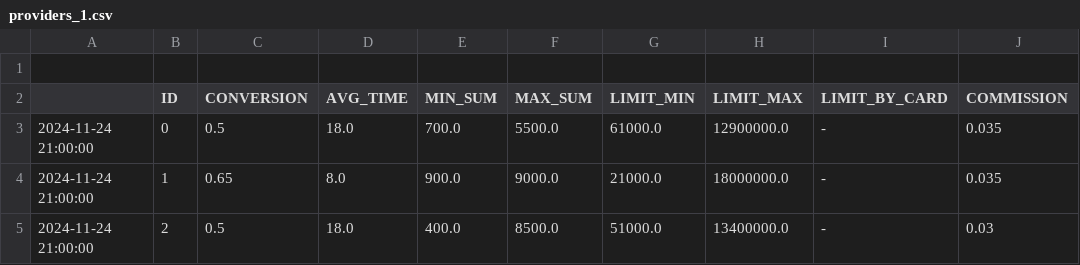
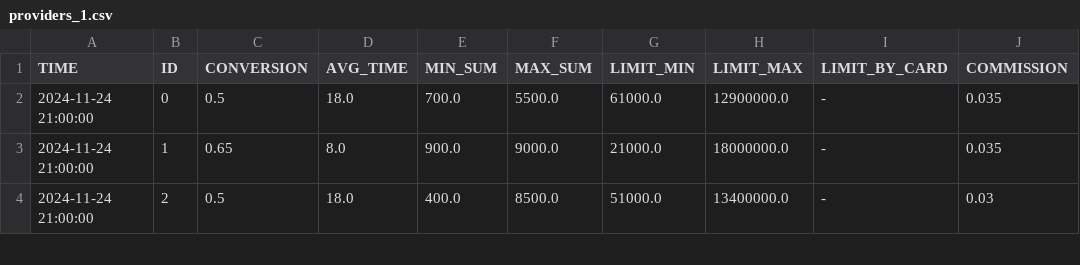
Before and after one commit to AlexandrZiminov/HACK_XMAS_TEAM_AIG, a CSV file: data/providers_1.csv, drawn as a sheet; only a part is shown; removed rows and columns are numbered as before the commit, all else as after; rows hold the shown columns only; the diff names each change by its address in the sheet, - before the commit and + after, or states it on an @@ line.

Commit message:
restored providers

```diff
--- a/data/providers_1.csv
+++ b/data/providers_1.csv
-row 1: (empty)
-A1: (empty)
+A1: TIME
```
